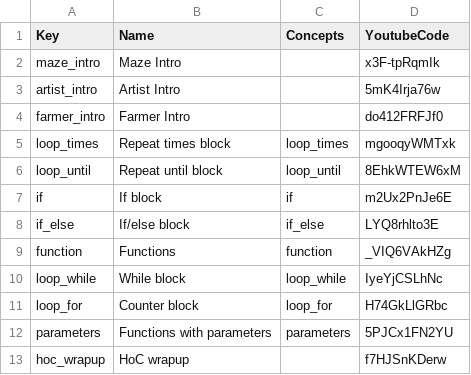
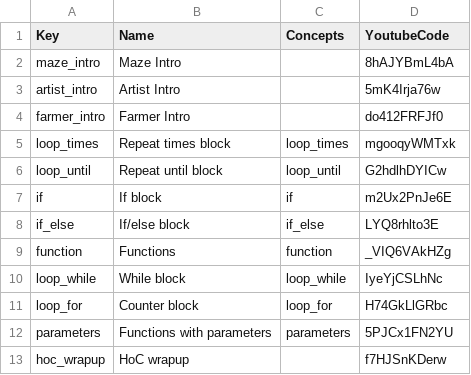
Before and after one commit to tobyk100/dashboard, a CSV file: config/videos.csv, drawn as a sheet.

Commit message:
Update videos

```diff
--- a/config/videos.csv
+++ b/config/videos.csv
@@ -1,3 +1,3 @@
 Key	Name	Concepts	YoutubeCode
-maze_intro	Maze Intro		x3F-tpRqmIk
+maze_intro	Maze Intro		8hAJYBmL4bA
 artist_intro	Artist Intro		5mK4Irja76w
@@ -5,3 +5,3 @@ farmer_intro	Farmer Intro		do412FRFJf0
 loop_times	Repeat times block	loop_times	mgooqyWMTxk
-loop_until	Repeat until block	loop_until	8EhkWTEW6xM
+loop_until	Repeat until block	loop_until	G2hdlhDYICw
 if	If block	if	m2Ux2PnJe6E
```
